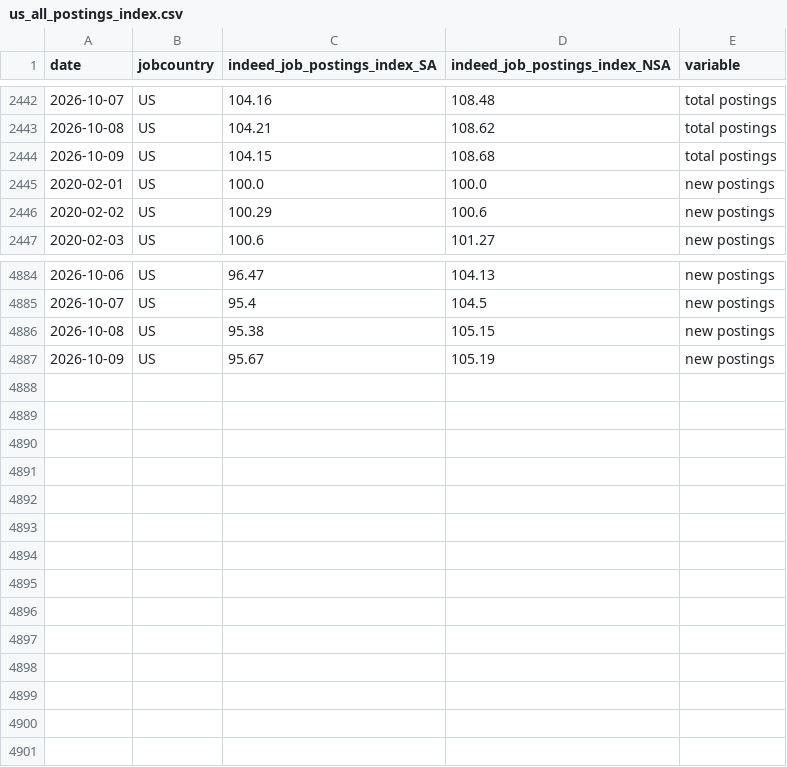
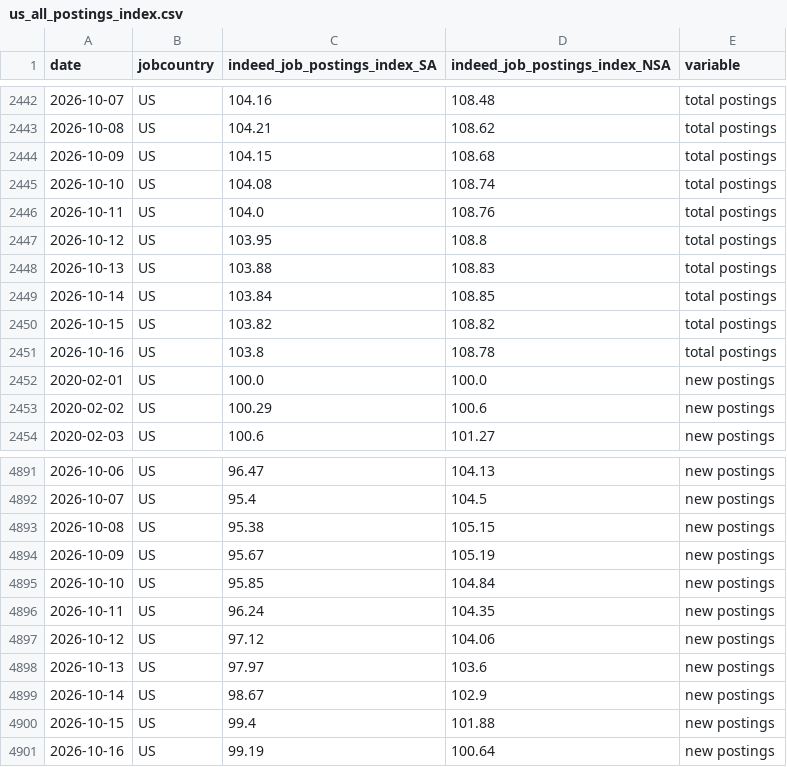
Before and after one commit to Xenzoro/sweAiTracker, a CSV file: data/indeed/us_all_postings_index.csv, drawn as a sheet; only a part is shown, gaps mark what is left out.

```diff
--- a/data/indeed/us_all_postings_index.csv
+++ b/data/indeed/us_all_postings_index.csv
@@ -2444,2 +2444,9 @@ date,jobcountry,indeed_job_postings_index_SA,indeed_job_postings_index_NSA,varia
 2026-10-09,US,104.15,108.68,total postings
+2026-10-10,US,104.08,108.74,total postings
+2026-10-11,US,104.0,108.76,total postings
+2026-10-12,US,103.95,108.8,total postings
+2026-10-13,US,103.88,108.83,total postings
+2026-10-14,US,103.84,108.85,total postings
+2026-10-15,US,103.82,108.82,total postings
+2026-10-16,US,103.8,108.78,total postings
 2020-02-01,US,100.0,100.0,new postings
@@ -4887 +4894,8 @@ date,jobcountry,indeed_job_postings_index_SA,indeed_job_postings_index_NSA,varia
 2026-10-09,US,95.67,105.19,new postings
+2026-10-10,US,95.85,104.84,new postings
+2026-10-11,US,96.24,104.35,new postings
+2026-10-12,US,97.12,104.06,new postings
+2026-10-13,US,97.97,103.6,new postings
+2026-10-14,US,98.67,102.9,new postings
+2026-10-15,US,99.4,101.88,new postings
+2026-10-16,US,99.19,100.64,new postings
```
Also changed, not shown: data/indeed/pull_log.csv, data/run_log.csv, 1 other file.
